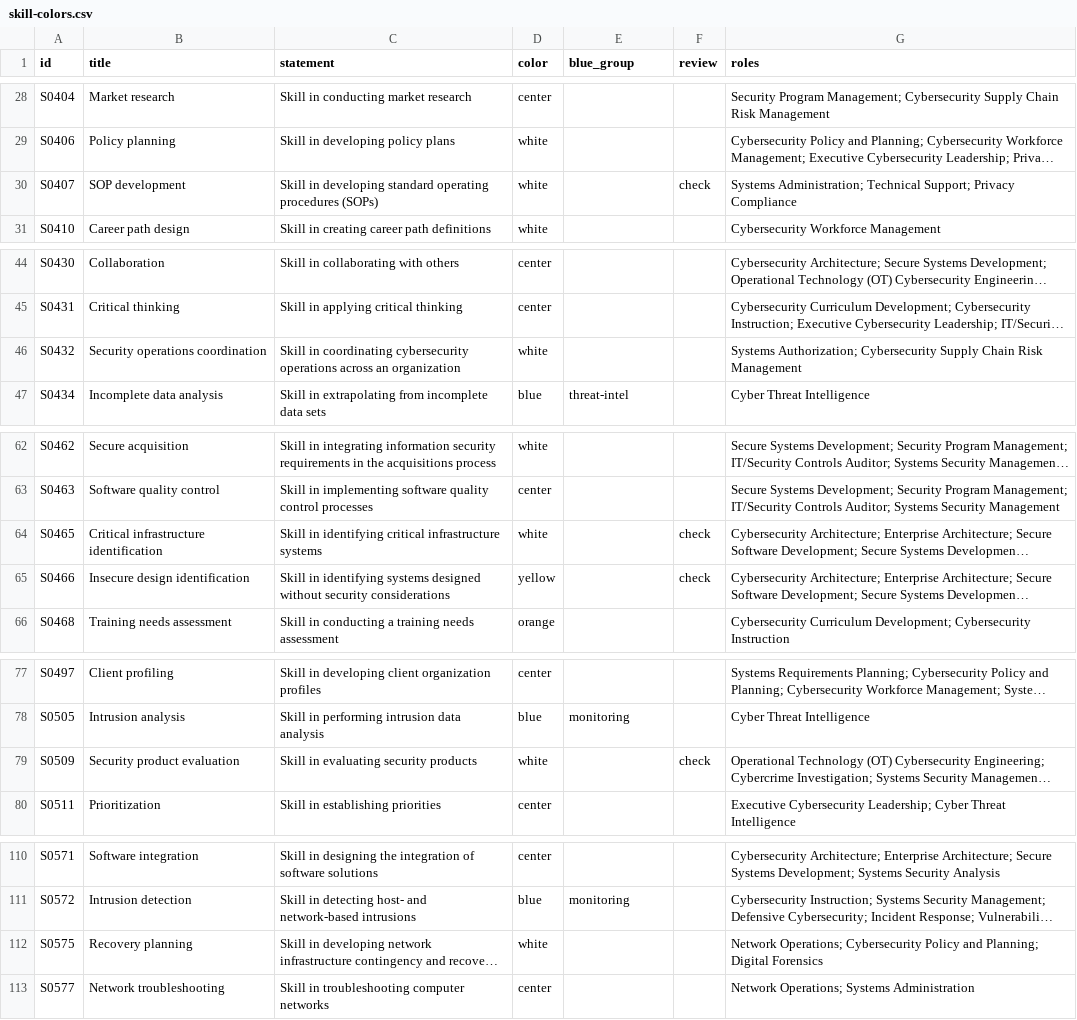
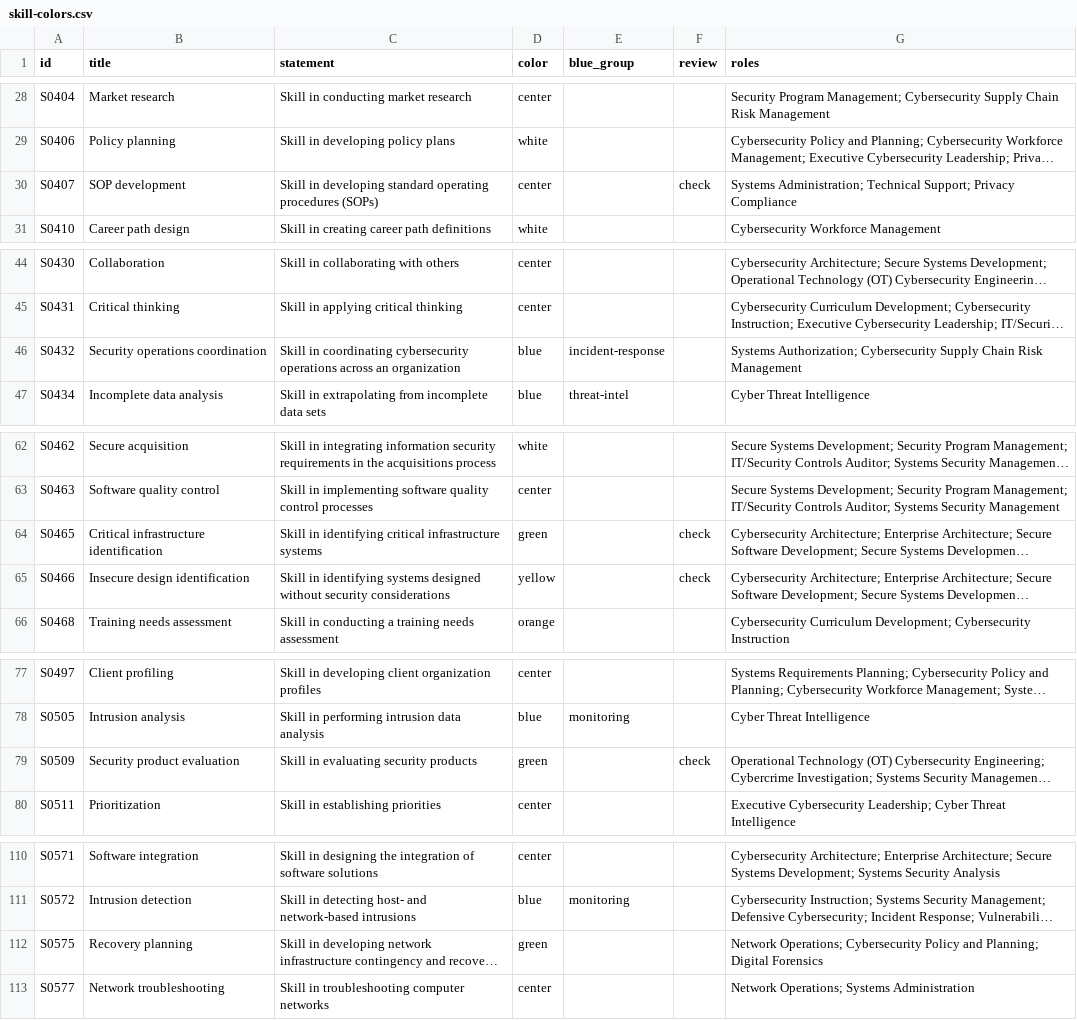
Before and after one commit to tofug04t/cyber-skills-graph, a CSV file: data/skill-colors.csv, drawn as a sheet; only a part is shown, gaps mark what is left out; long unchanged cells end in …; the diff covers the shown part only; the diff names each change by its address in the sheet, - before the commit and + after, or states it on an @@ line.

```diff
--- a/data/skill-colors.csv
+++ b/data/skill-colors.csv
-D30 (color): white
+D30 (color): center
-D46 (color): white
+D46 (color): blue
-E46 (blue_group): (empty)
+E46 (blue_group): incident-response
-D64 (color): white
+D64 (color): green
-D79 (color): white
+D79 (color): green
-D112 (color): white
+D112 (color): green
```
Also changed, not shown: 4 edited cells elsewhere in this file, 5 other files.
